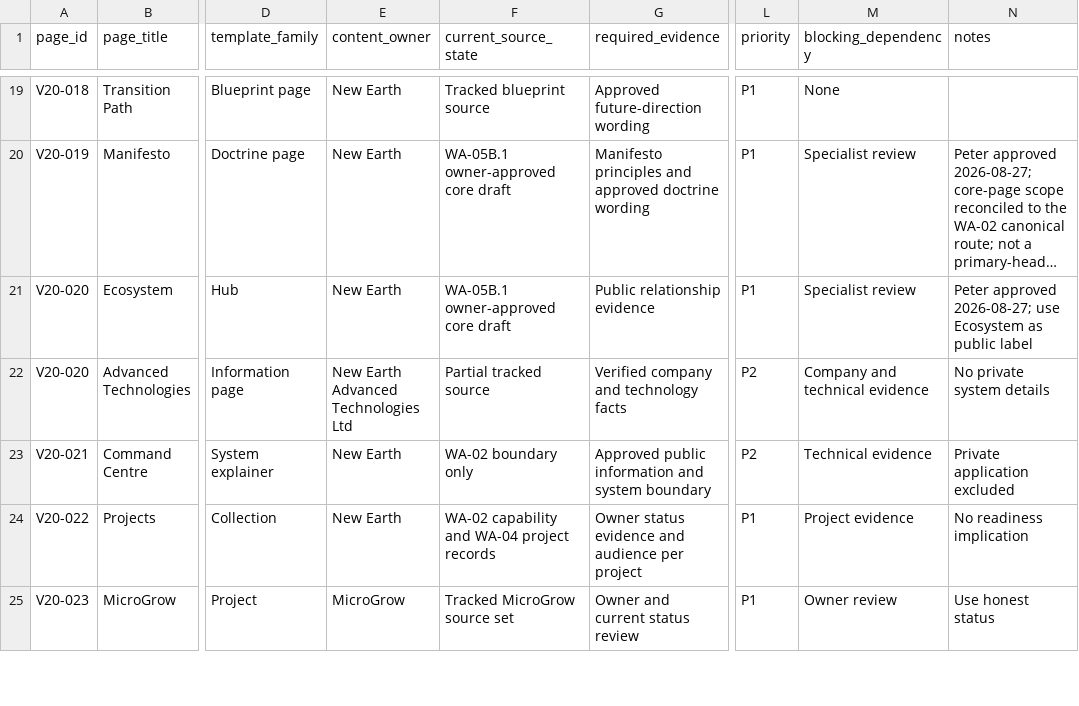
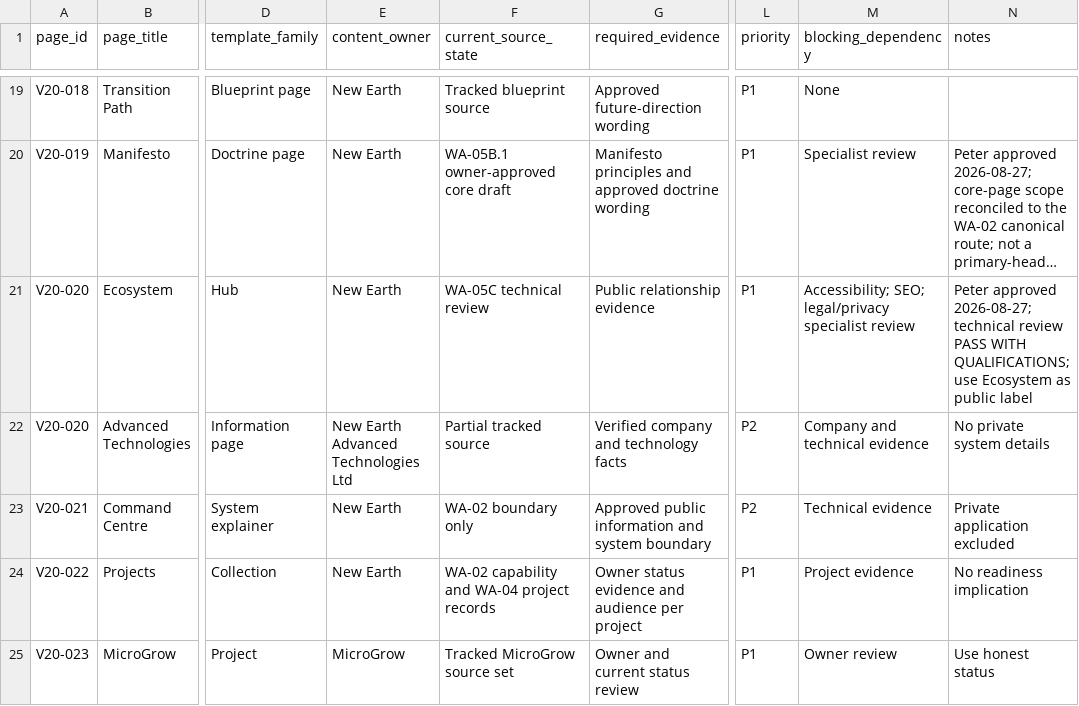
Before and after one commit to ellisp832019/new_earth_website, a CSV file: 01_STRATEGY/WA-05/WEBSITE_V2_PAGE_CONTENT_INVENTORY.csv, drawn as a sheet; only a part is shown, gaps mark what is left out; long unchanged cells end in …; the diff names each change by its address in the sheet, - before the commit and + after, or states it on an @@ line.

Commit message:
docs(website): verify WA-05 ecosystem technical claims

```diff
--- a/01_STRATEGY/WA-05/WEBSITE_V2_PAGE_CONTENT_INVENTORY.csv
+++ b/01_STRATEGY/WA-05/WEBSITE_V2_PAGE_CONTENT_INVENTORY.csv
-F21 (current_source_state): WA-05B.1 owner-approved core draft
+F21 (current_source_state): WA-05C technical review
-M21 (blocking_dependency): Specialist review
+M21 (blocking_dependency): Accessibility; SEO; legal/privacy specialist review
-N21 (notes): …approved 2026-08-27; use Ecosystem…
+N21 (notes): …approved 2026-08-27; technical review PASS WITH QUALIFICATIONS; use Ecosystem…
```
Also changed, not shown: 01_STRATEGY/WA-05/CORE_PAGES/CORE_PAGE_CONTENT_REGISTER.csv, 6 other files.
